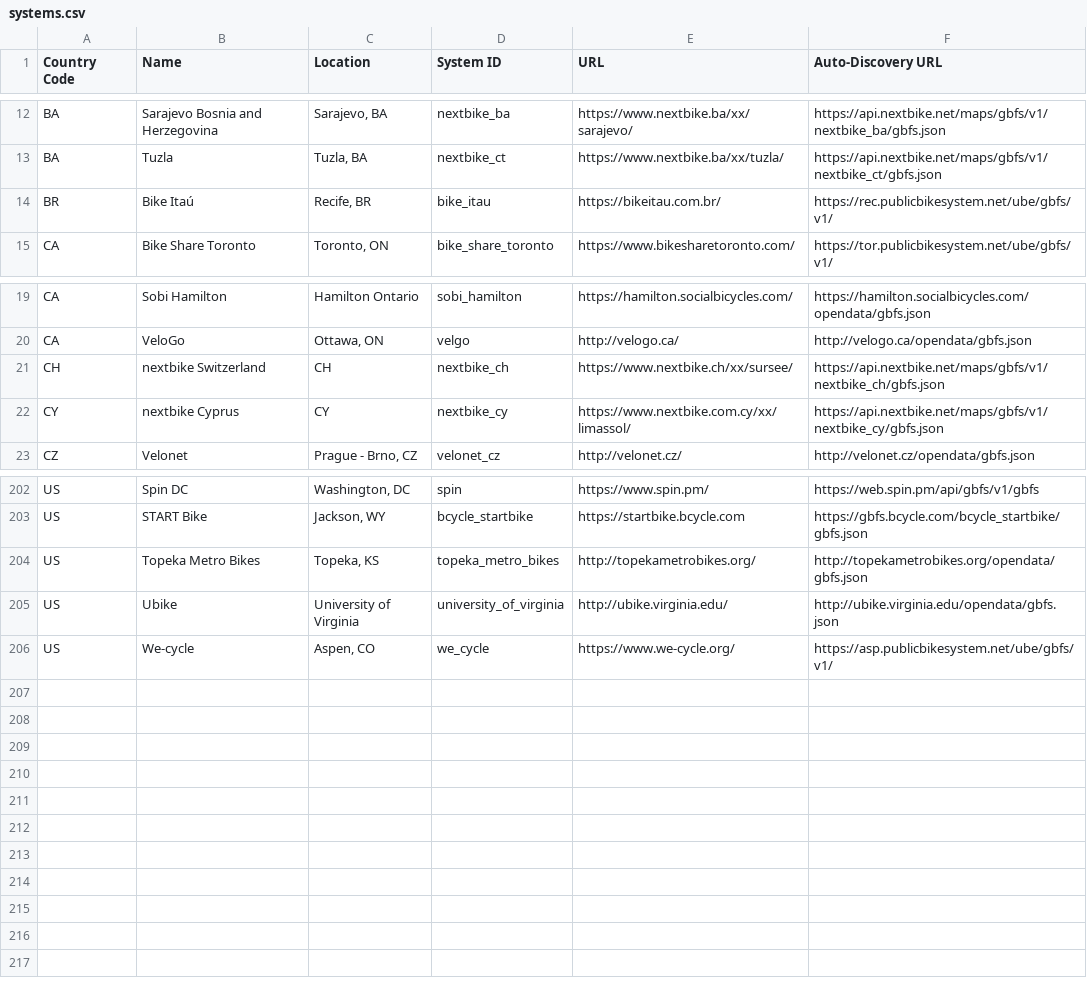
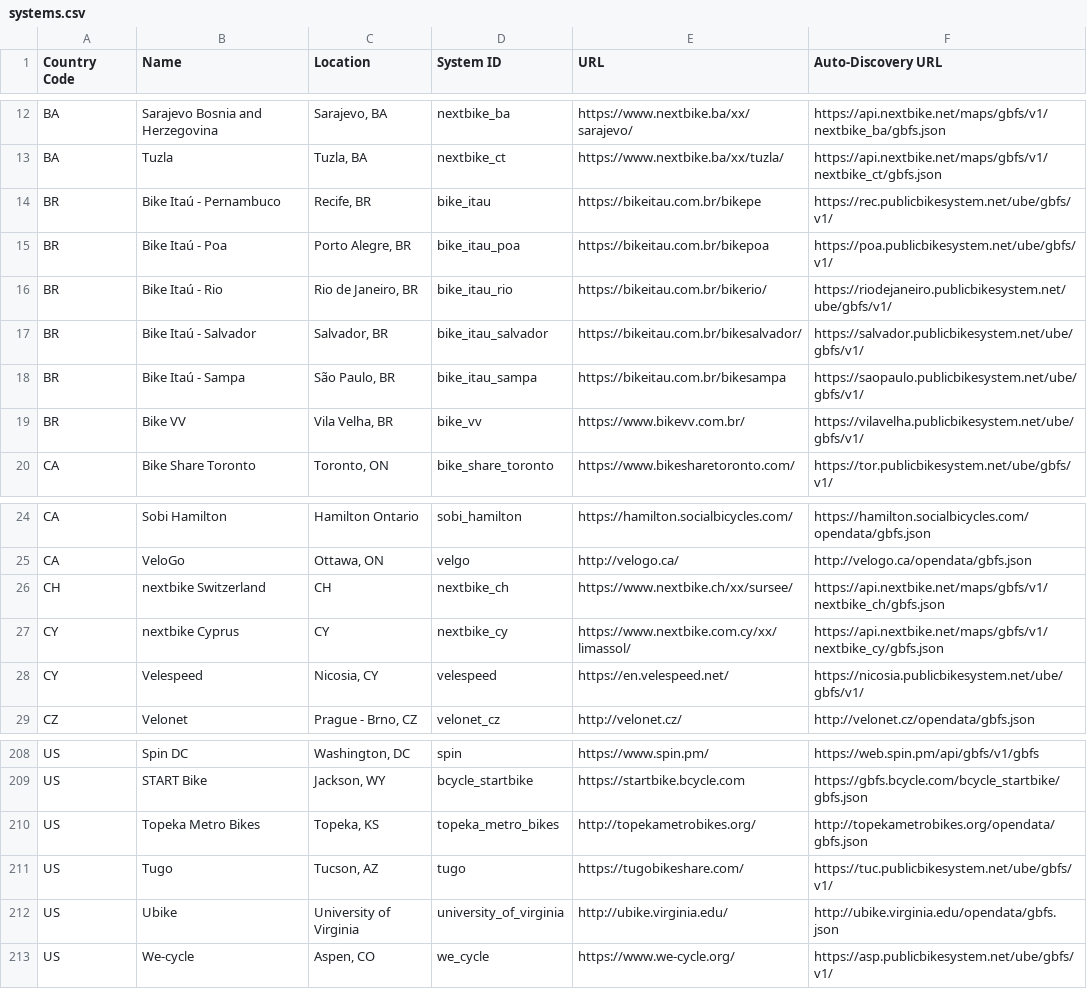
Before and after one commit to MobilityData/gbfs, a CSV file: systems.csv, drawn as a sheet; only a part is shown, gaps mark what is left out.

Commit message:
Update systems.csv
Added new PBSC cities:
* Porto Alegre
* Rio de Janeiro
* Salvador
* São Paulo
* Vila Velha
* Nicosia
* Tucson

Modified:
* Recife: clarified the system name

```diff
--- a/systems.csv
+++ b/systems.csv
@@ -13,3 +13,8 @@ BA,Sarajevo Bosnia and Herzegovina,"Sarajevo, BA",nextbike_ba,https://www.nextbi
 BA,Tuzla,"Tuzla, BA",nextbike_ct,https://www.nextbike.ba/xx/tuzla/,https://api.nextbike.net/maps/gbfs/v1/nextbike_ct/gbfs.json
-BR,Bike Itaú,"Recife, BR",bike_itau,https://bikeitau.com.br/,https://rec.publicbikesystem.net/ube/gbfs/v1/
+BR,Bike Itaú - Pernambuco,"Recife, BR",bike_itau,https://bikeitau.com.br/bikepe,https://rec.publicbikesystem.net/ube/gbfs/v1/
+BR,Bike Itaú - Poa,"Porto Alegre, BR",bike_itau_poa,https://bikeitau.com.br/bikepoa,https://poa.publicbikesystem.net/ube/gbfs/v1/
+BR,Bike Itaú - Rio,"Rio de Janeiro, BR",bike_itau_rio,https://bikeitau.com.br/bikerio/,https://riodejaneiro.publicbikesystem.net/ube/gbfs/v1/
+BR,Bike Itaú - Salvador,"Salvador, BR",bike_itau_salvador,https://bikeitau.com.br/bikesalvador/,https://salvador.publicbikesystem.net/ube/gbfs/v1/
+BR,Bike Itaú - Sampa,"São Paulo, BR",bike_itau_sampa,https://bikeitau.com.br/bikesampa,https://saopaulo.publicbikesystem.net/ube/gbfs/v1/
+BR,Bike VV,"Vila Velha, BR",bike_vv,https://www.bikevv.com.br/,https://vilavelha.publicbikesystem.net/ube/gbfs/v1/
 CA,Bike Share Toronto,"Toronto, ON",bike_share_toronto,https://www.bikesharetoronto.com/,https://tor.publicbikesystem.net/ube/gbfs/v1/
@@ -22,2 +27,3 @@ CH,nextbike Switzerland,"CH",nextbike_ch,https://www.nextbike.ch/xx/sursee/,http
 CY,nextbike Cyprus,"CY",nextbike_cy,https://www.nextbike.com.cy/xx/limassol/,https://api.nextbike.net/maps/gbfs/v1/nextbike_cy/gbfs.json
+CY,Velespeed,"Nicosia, CY",velespeed,https://en.velespeed.net/,https://nicosia.publicbikesystem.net/ube/gbfs/v1/
 CZ,Velonet,"Prague - Brno, CZ",velonet_cz,http://velonet.cz/,http://velonet.cz/opendata/gbfs.json
@@ -204,2 +210,3 @@ US,START Bike,"Jackson, WY",bcycle_startbike,https://startbike.bcycle.com,https:
 US,Topeka Metro Bikes,"Topeka, KS",topeka_metro_bikes,http://topekametrobikes.org/,http://topekametrobikes.org/opendata/gbfs.json
+US,Tugo,"Tucson, AZ",tugo,https://tugobikeshare.com/,https://tuc.publicbikesystem.net/ube/gbfs/v1/
 US,Ubike,University of Virginia,university_of_virginia,http://ubike.virginia.edu/,http://ubike.virginia.edu/opendata/gbfs.json
```
